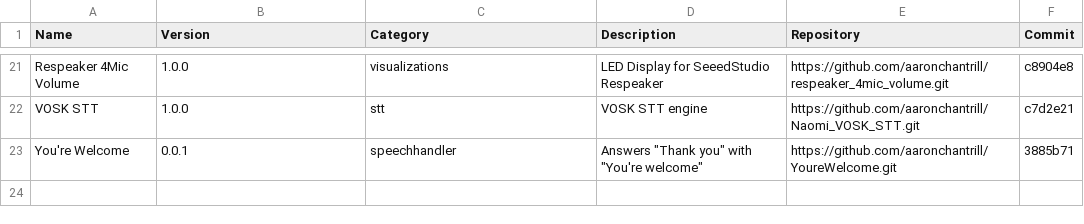
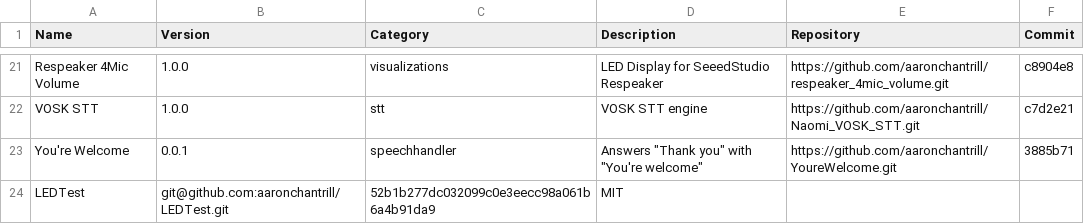
Before and after one commit to NaomiProject/naomi-plugins, a CSV file: plugins.csv, drawn as a sheet; only a part is shown, gaps mark what is left out; the diff names each change by its address in the sheet, - before the commit and + after, or states it on an @@ line.

Commit message:
Add LEDTest plugin

```diff
--- a/plugins.csv
+++ b/plugins.csv
+row 24: LEDTest | git@github.com:aaronchantrill/LEDTest.git | 52b1b277dc032099c0e3eecc98a061b6a4b91da9 | MIT
```
